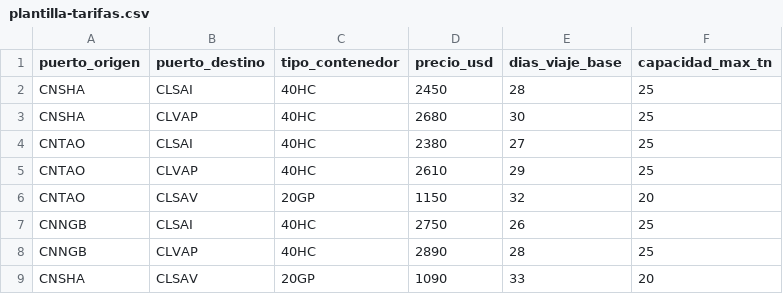
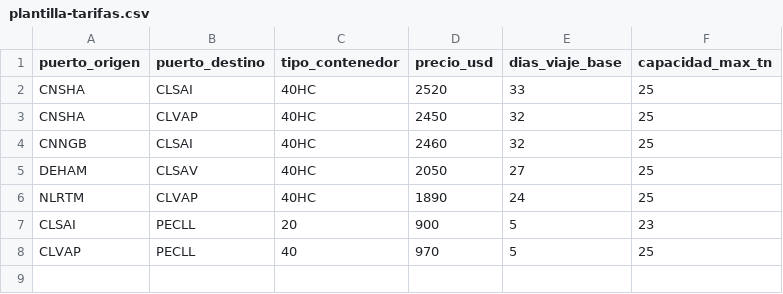
Before and after one commit to josueparlanchin-droid/Proyecto_Cintac, a CSV file: frontend/public/plantilla-tarifas.csv, drawn as a sheet.

Commit message:
feat: elegir contenedor automaticamente por menor costo

```diff
--- a/frontend/public/plantilla-tarifas.csv
+++ b/frontend/public/plantilla-tarifas.csv
@@ -1,9 +1,8 @@
 puerto_origen,puerto_destino,tipo_contenedor,precio_usd,dias_viaje_base,capacidad_max_tn
-CNSHA,CLSAI,40HC,2450,28,25
-CNSHA,CLVAP,40HC,2680,30,25
-CNTAO,CLSAI,40HC,2380,27,25
-CNTAO,CLVAP,40HC,2610,29,25
-CNTAO,CLSAV,20GP,1150,32,20
-CNNGB,CLSAI,40HC,2750,26,25
-CNNGB,CLVAP,40HC,2890,28,25
-CNSHA,CLSAV,20GP,1090,33,20
+CNSHA,CLSAI,40HC,2520,33,25
+CNSHA,CLVAP,40HC,2450,32,25
+CNNGB,CLSAI,40HC,2460,32,25
+DEHAM,CLSAV,40HC,2050,27,25
+NLRTM,CLVAP,40HC,1890,24,25
+CLSAI,PECLL,20,900,5,23
+CLVAP,PECLL,40,970,5,25
```
Also changed, not shown: 12 other files.
